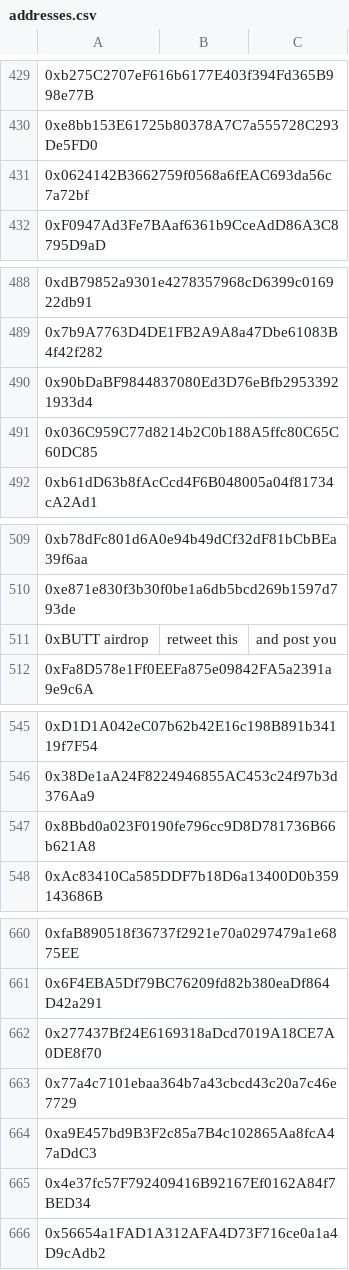
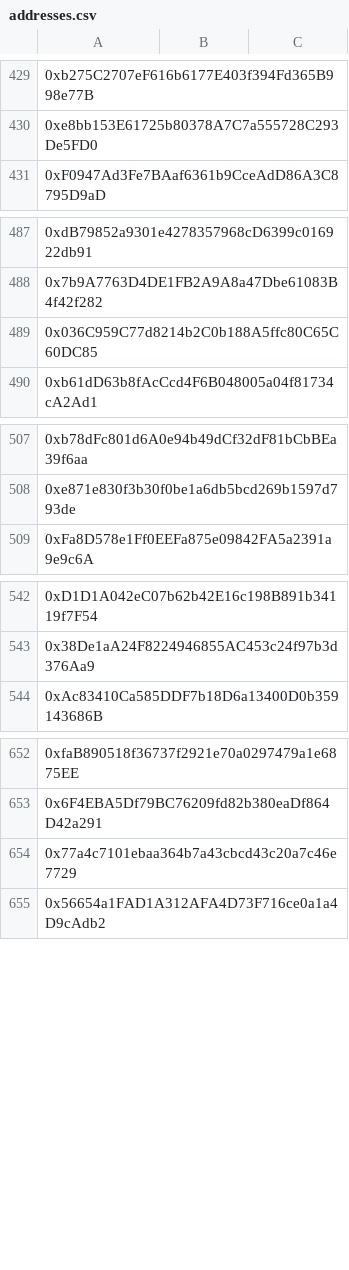
Before and after one commit to butttcoin/AirdropLotto, a CSV file: addresses.csv, drawn as a sheet; only a part is shown, gaps mark what is left out; the diff covers the shown part only; the diff names each change by its address in the sheet, - before the commit and + after, or states it on an @@ line.

Commit message:
Update addresses.csv

```diff
--- a/addresses.csv
+++ b/addresses.csv
-row 431: 0x0624142B3662759f0568a6fEAC693da56c7a72bf
-row 490: 0x90bDaBF9844837080Ed3D76eBfb29533921933d4
-row 511: 0xBUTT airdrop | retweet this | and post you
-row 547: 0x8Bbd0a023F0190fe796cc9D8D781736B66b621A8
-row 662: 0x277437Bf24E6169318aDcd7019A18CE7A0DE8f70
-row 664: 0xa9E457bd9B3F2c85a7B4c102865Aa8fcA47aDdC3
-row 665: 0x4e37fc57F792409416B92167Ef0162A84f7BED34
```
Also changed, not shown: 5 removed rows elsewhere in this file.
